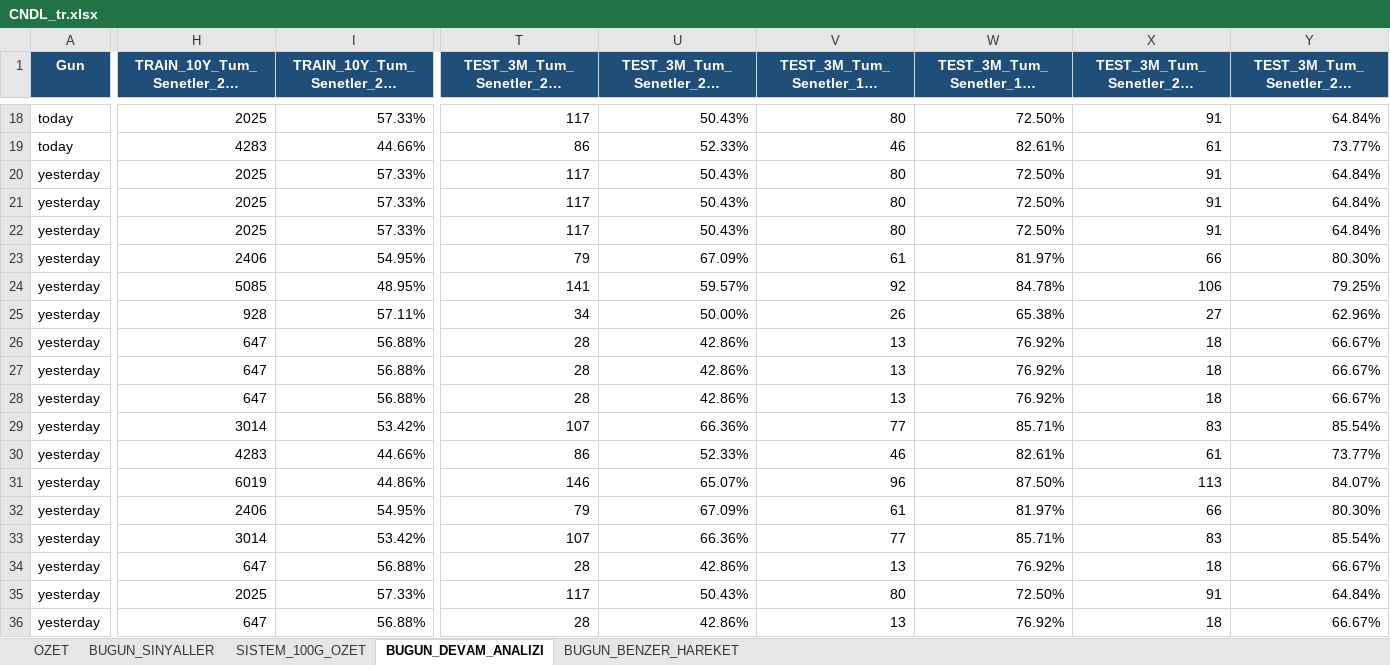
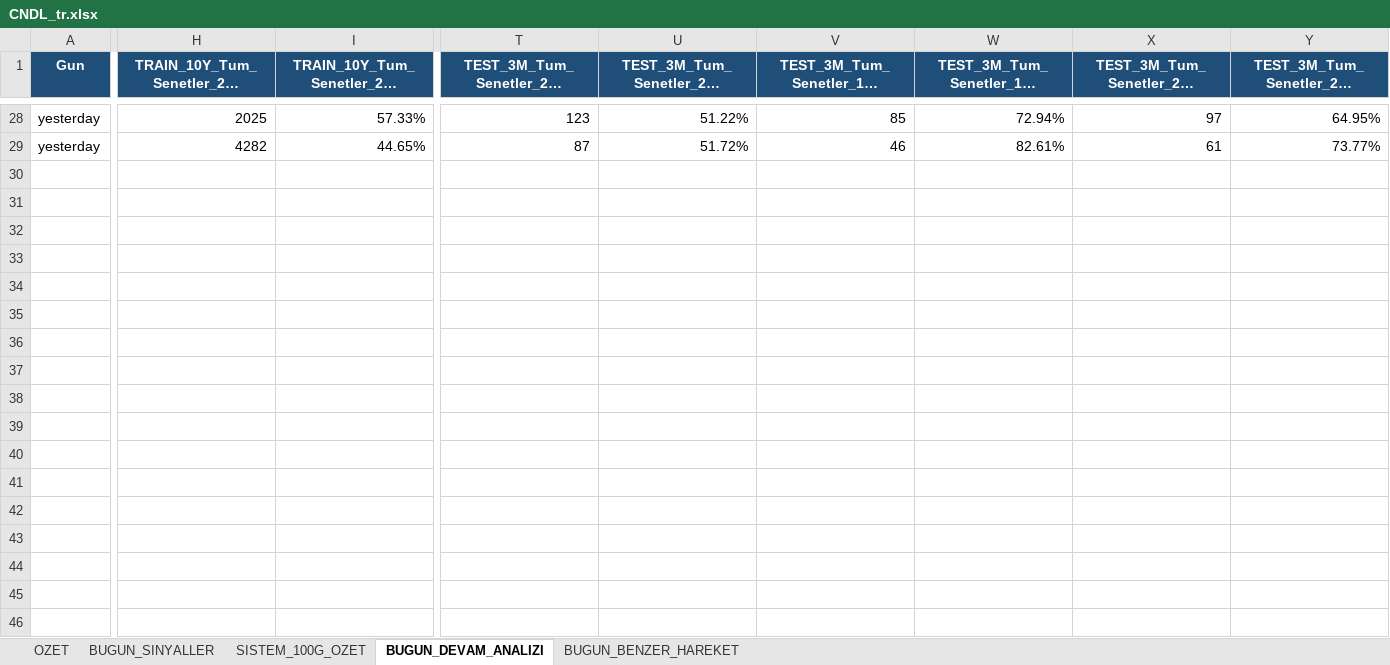
Before and after one commit to serkanche/portfoy, an Excel workbook: CNDL_tr.xlsx, sheet BUGUN_DEVAM_ANALIZI, drawn as a sheet; only a part is shown, gaps mark what is left out; long unchanged cells end in …; values as stored, in another font and other column widths than the file's, no borders; removed rows and columns are numbered as before the commit, all else as after; rows hold the shown columns only; the diff covers the shown part only; the diff names each change by its address in the sheet, - before the commit and + after, or states it on an @@ line.

```diff
--- a/CNDL_tr.xlsx (sheet BUGUN_DEVAM_ANALIZI)
+++ b/CNDL_tr.xlsx (sheet BUGUN_DEVAM_ANALIZI)
-A28:A29 (Gun): today
+A28:A29 (Gun): yesterday
-T28: 117
+T28: 123
-U28: 50.43%
+U28: 51.22%
-V28: 80
+V28: 85
-W28: 72.50%
+W28: 72.94%
-X28: 91
+X28: 97
-Y28: 64.84%
+Y28: 64.95%
-H29: 4283
+H29: 4282
-I29: 44.66%
+I29: 44.65%
-T29: 86
+T29: 87
-U29: 52.33%
+U29: 51.72%
-row 20: yesterday | 2025 | 57.33% | 117 | 50.43% | 80 | 72.50% | 91 | 64.84%
-row 21: yesterday | 2025 | 57.33% | 117 | 50.43% | 80 | 72.50% | 91 | 64.84%
-row 22: yesterday | 2025 | 57.33% | 117 | 50.43% | 80 | 72.50% | 91 | 64.84%
-row 23: yesterday | 2406 | 54.95% | 79 | 67.09% | 61 | 81.97% | 66 | 80.30%
-row 24: yesterday | 5085 | 48.95% | 141 | 59.57% | 92 | 84.78% | 106 | 79.25%
-row 25: yesterday | 928 | 57.11% | 34 | 50.00% | 26 | 65.38% | 27 | 62.96%
-row 26: yesterday | 647 | 56.88% | 28 | 42.86% | 13 | 76.92% | 18 | 66.67%
-row 27: yesterday | 647 | 56.88% | 28 | 42.86% | 13 | 76.92% | 18 | 66.67%
-row 28: yesterday | 647 | 56.88% | 28 | 42.86% | 13 | 76.92% | 18 | 66.67%
-row 29: yesterday | 3014 | 53.42% | 107 | 66.36% | 77 | 85.71% | 83 | 85.54%
-row 30: yesterday | 4283 | 44.66% | 86 | 52.33% | 46 | 82.61% | 61 | 73.77%
-row 31: yesterday | 6019 | 44.86% | 146 | 65.07% | 96 | 87.50% | 113 | 84.07%
-row 32: yesterday | 2406 | 54.95% | 79 | 67.09% | 61 | 81.97% | 66 | 80.30%
-row 33: yesterday | 3014 | 53.42% | 107 | 66.36% | 77 | 85.71% | 83 | 85.54%
-row 34: yesterday | 647 | 56.88% | 28 | 42.86% | 13 | 76.92% | 18 | 66.67%
-row 35: yesterday | 2025 | 57.33% | 117 | 50.43% | 80 | 72.50% | 91 | 64.84%
-row 36: yesterday | 647 | 56.88% | 28 | 42.86% | 13 | 76.92% | 18 | 66.67%
```
Also changed, not shown: 10 added rows, 5 removed rows and 112 edited cells elsewhere in this sheet, sheet BUGUN_BENZER_HAREKET, sheet BUGUN_SINYALLER, sheet SISTEM_100G_OZET, sheet OZET.
